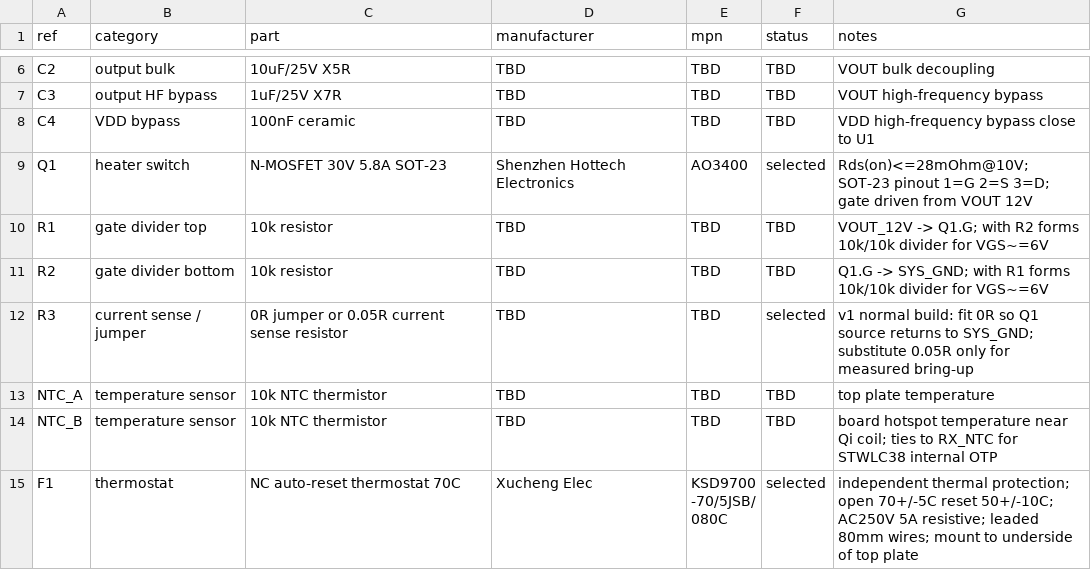
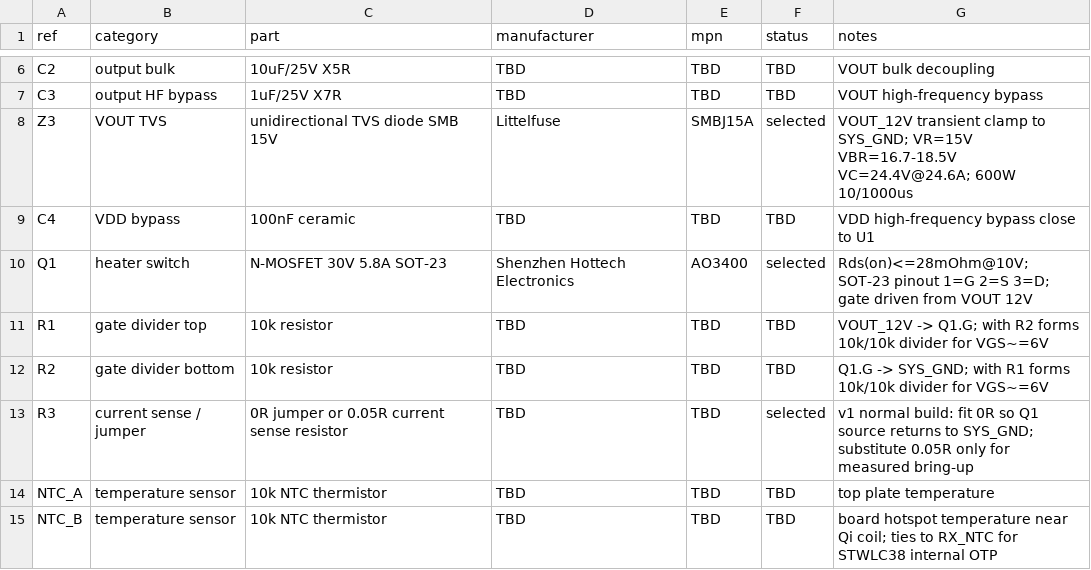
Before and after one commit to mash/cupwarmer, a CSV file: hardware/bom/initial-bom.csv, drawn as a sheet; only a part is shown, gaps mark what is left out; the shorter side is filled out with more unchanged rows.

Commit message:
Add VOUT TVS clamp

```diff
--- a/hardware/bom/initial-bom.csv
+++ b/hardware/bom/initial-bom.csv
@@ -7,2 +7,3 @@ C2,output bulk,10uF/25V X5R,TBD,TBD,TBD,VOUT bulk decoupling
 C3,output HF bypass,1uF/25V X7R,TBD,TBD,TBD,VOUT high-frequency bypass
+Z3,VOUT TVS,unidirectional TVS diode SMB 15V,Littelfuse,SMBJ15A,selected,"VOUT_12V transient clamp to SYS_GND; VR=15V VBR=16.7-18.5V VC=24.4V@24.6A; 600W 10/1000us"
 C4,VDD bypass,100nF ceramic,TBD,TBD,TBD,VDD high-frequency bypass close to U1
```
Also changed, not shown: 2 other files.
